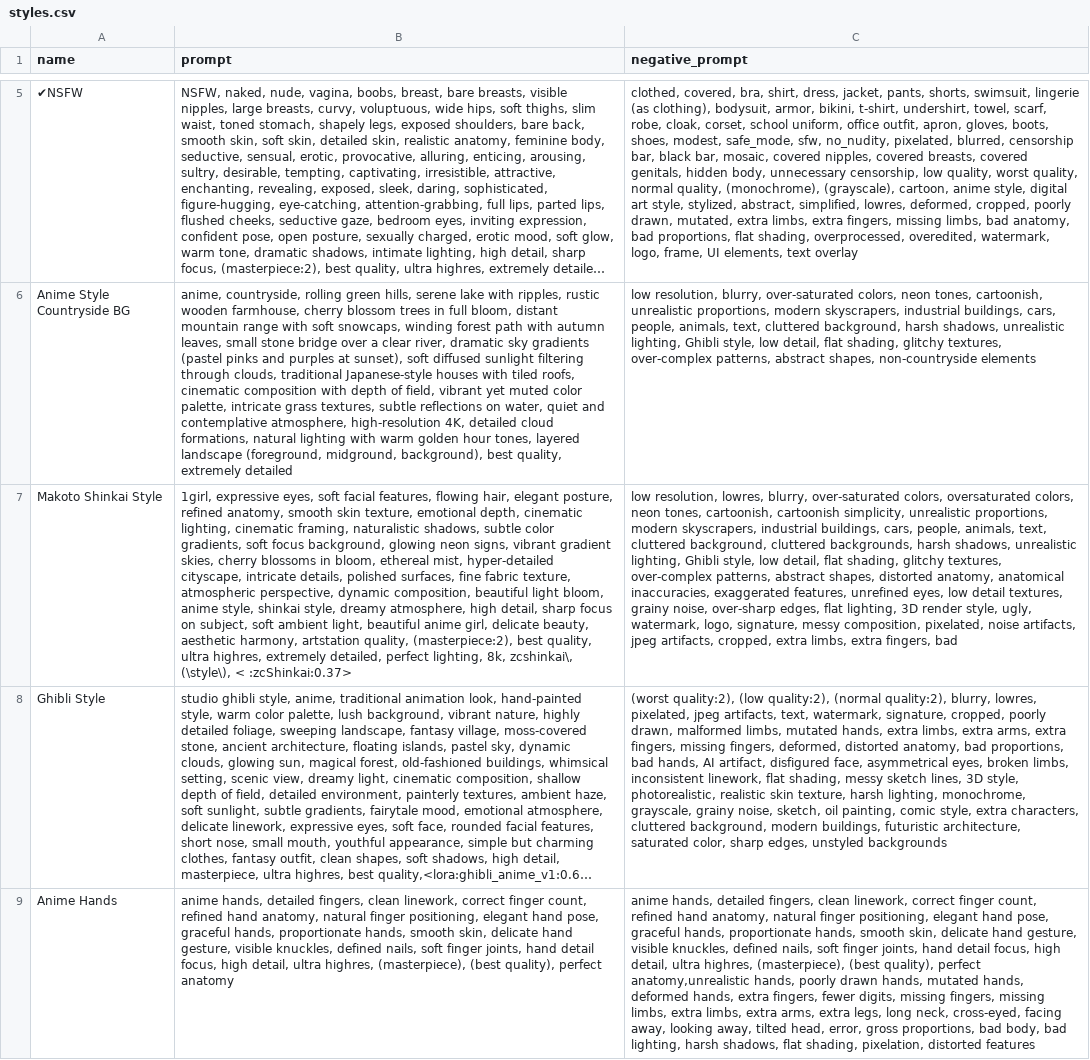
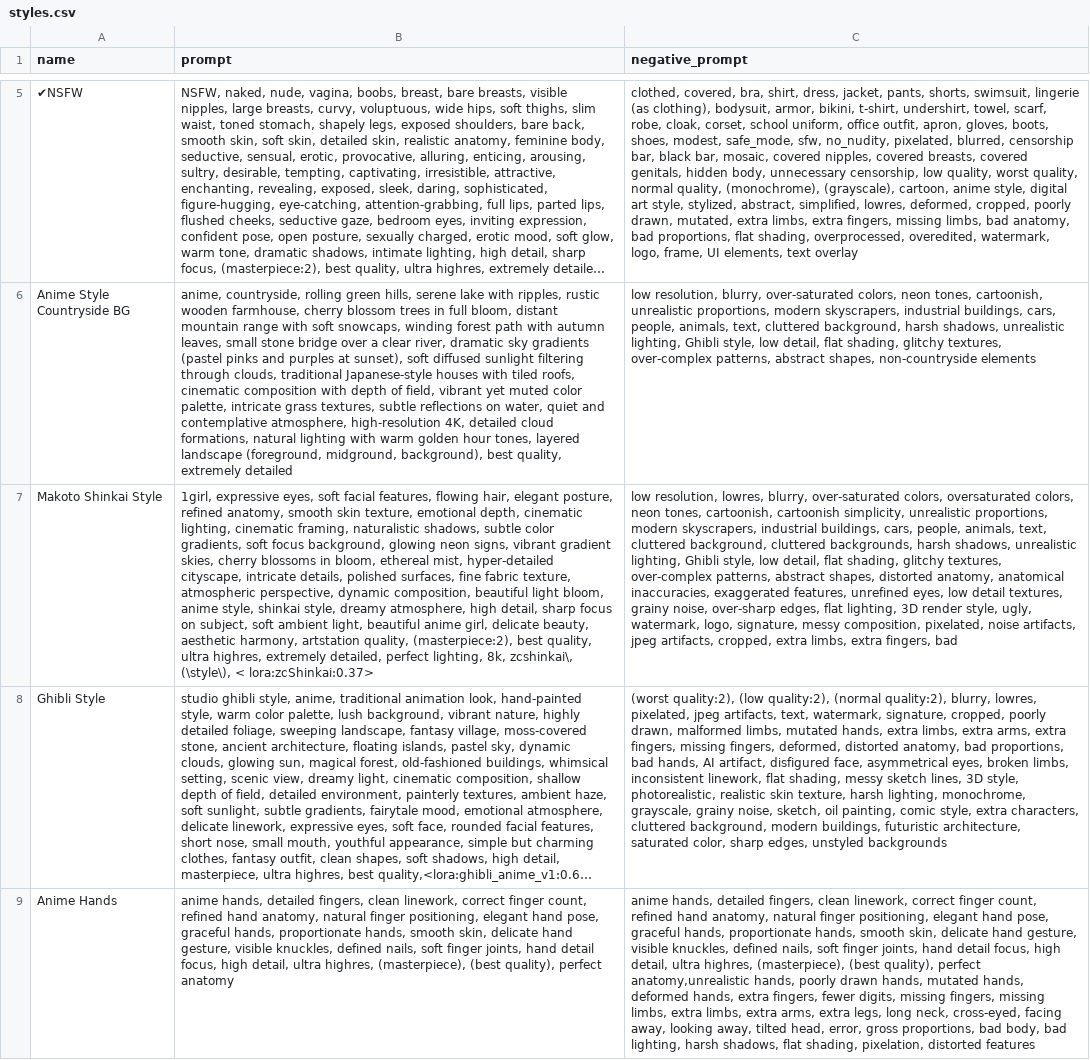
Before and after one commit to GaseousIce/a1111-styles.csv, a CSV file: styles.csv, drawn as a sheet; only a part is shown, gaps mark what is left out; long unchanged cells end in …; the diff names each change by its address in the sheet, - before the commit and + after, or states it on an @@ line.

Commit message:
update Makoto Shinkai style

```diff
--- a/styles.csv
+++ b/styles.csv
-B7 (prompt): …(\style\), < :zcShinkai:0.37>
+B7 (prompt): …(\style\), < lora:zcShinkai:0.37>
```
